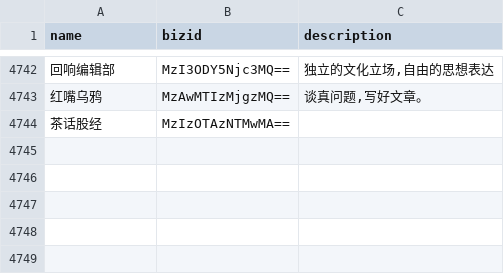
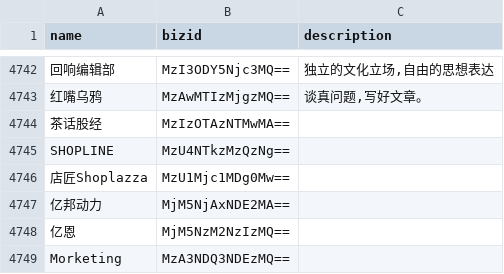
Before and after one commit to hellodword/wechat-feeds, a CSV file: list.csv, drawn as a sheet; only a part is shown, gaps mark what is left out; the diff names each change by its address in the sheet, - before the commit and + after, or states it on an @@ line.

Commit message:
新增: SHOPLINE 店匠Shoplazza 亿邦动力 亿恩 Morketing

```diff
--- a/list.csv
+++ b/list.csv
+row 4745: SHOPLINE | MzU4NTkzMzQzNg==
+row 4746: 店匠Shoplazza | MzU1Mjc1MDg0Mw==
+row 4747: 亿邦动力 | MjM5NjAxNDE2MA==
+row 4748: 亿恩 | MjM5NzM2NzIzMQ==
+row 4749: Morketing | MzA3NDQ3NDEzMQ==
```
